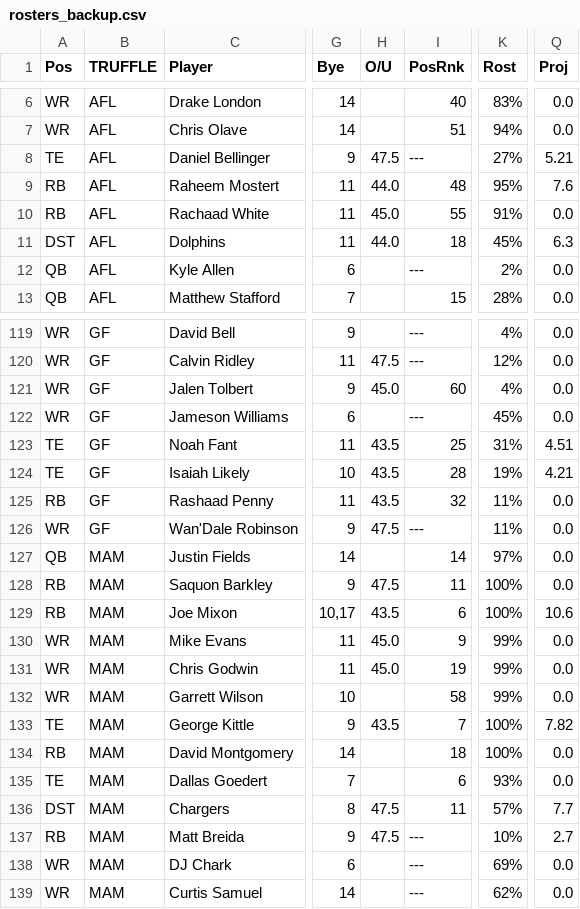
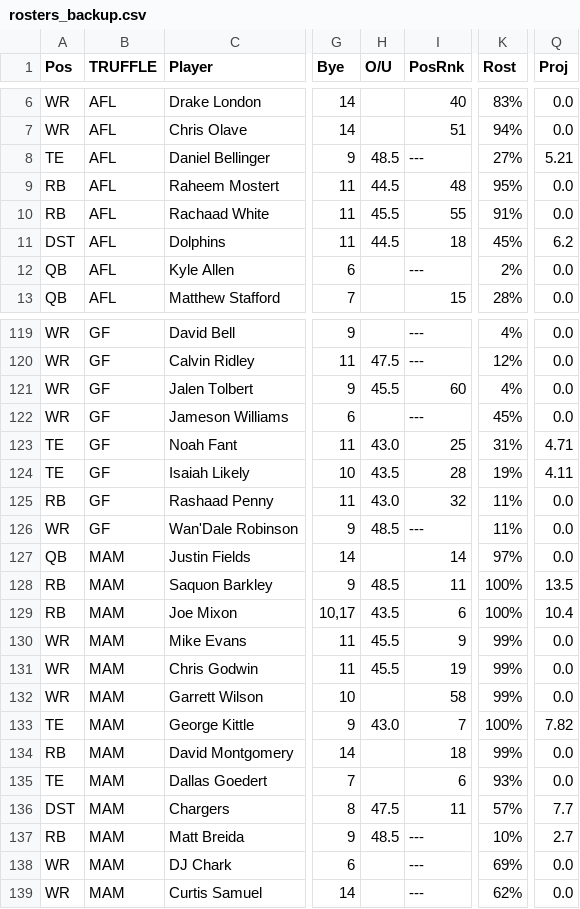
Before and after one commit to rmaxsm/TRUFFLEdash, a CSV file: data/backup/rosters_backup.csv, drawn as a sheet; only a part is shown, gaps mark what is left out; the diff covers the shown part only; the diff names each change by its address in the sheet, - before the commit and + after, or states it on an @@ line.

```diff
--- a/data/backup/rosters_backup.csv
+++ b/data/backup/rosters_backup.csv
-H8 (O/U): 47.5
+H8 (O/U): 48.5
-H9 (O/U): 44.0
+H9 (O/U): 44.5
-Q9 (Proj): 7.6
+Q9 (Proj): 0.0
-H10 (O/U): 45.0
+H10 (O/U): 45.5
-H11 (O/U): 44.0
+H11 (O/U): 44.5
-Q11 (Proj): 6.3
+Q11 (Proj): 6.2
-H121 (O/U): 45.0
+H121 (O/U): 45.5
-H123 (O/U): 43.5
+H123 (O/U): 43.0
-Q123 (Proj): 4.51
+Q123 (Proj): 4.71
-Q124 (Proj): 4.21
+Q124 (Proj): 4.11
-H125 (O/U): 43.5
+H125 (O/U): 43.0
-H126 (O/U): 47.5
+H126 (O/U): 48.5
-H128 (O/U): 47.5
+H128 (O/U): 48.5
-Q128 (Proj): 0.0
+Q128 (Proj): 13.5
-Q129 (Proj): 10.6
+Q129 (Proj): 10.4
-H130:H131 (O/U): 45.0
+H130:H131 (O/U): 45.5
-H133 (O/U): 43.5
+H133 (O/U): 43.0
-K134 (Rost): 100%
+K134 (Rost): 99%
-H137 (O/U): 47.5
+H137 (O/U): 48.5
```
Also changed, not shown: 105 edited cells elsewhere in this file, data/backup/playerIDs_backup.csv, data/drafts.csv, 9 other files.
